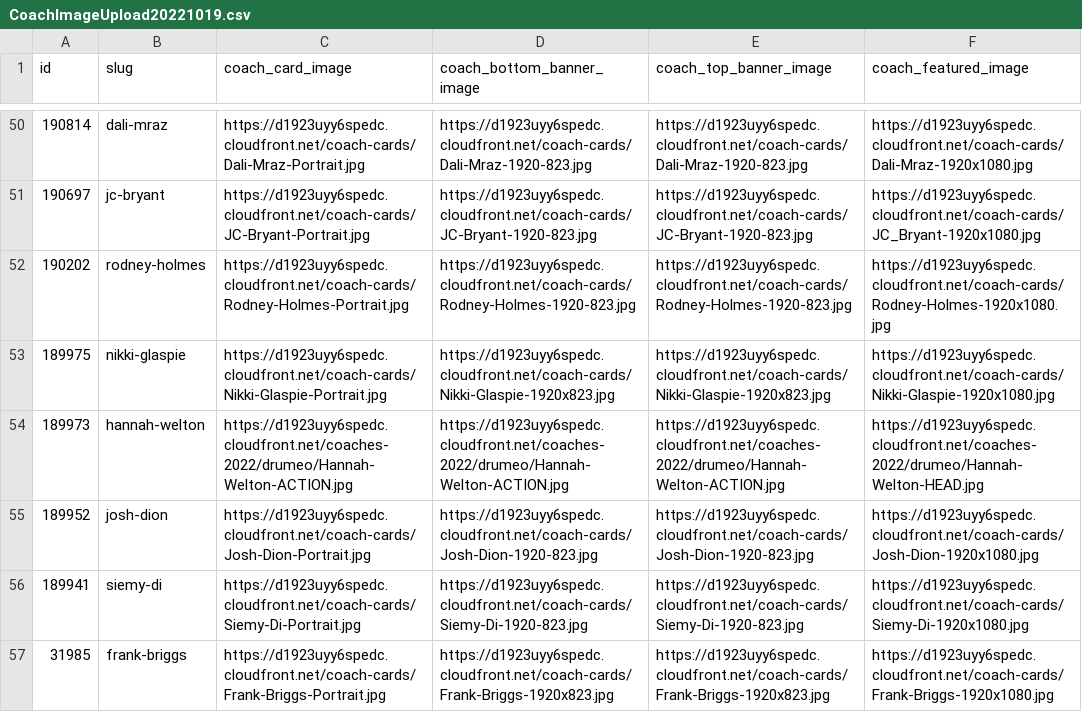
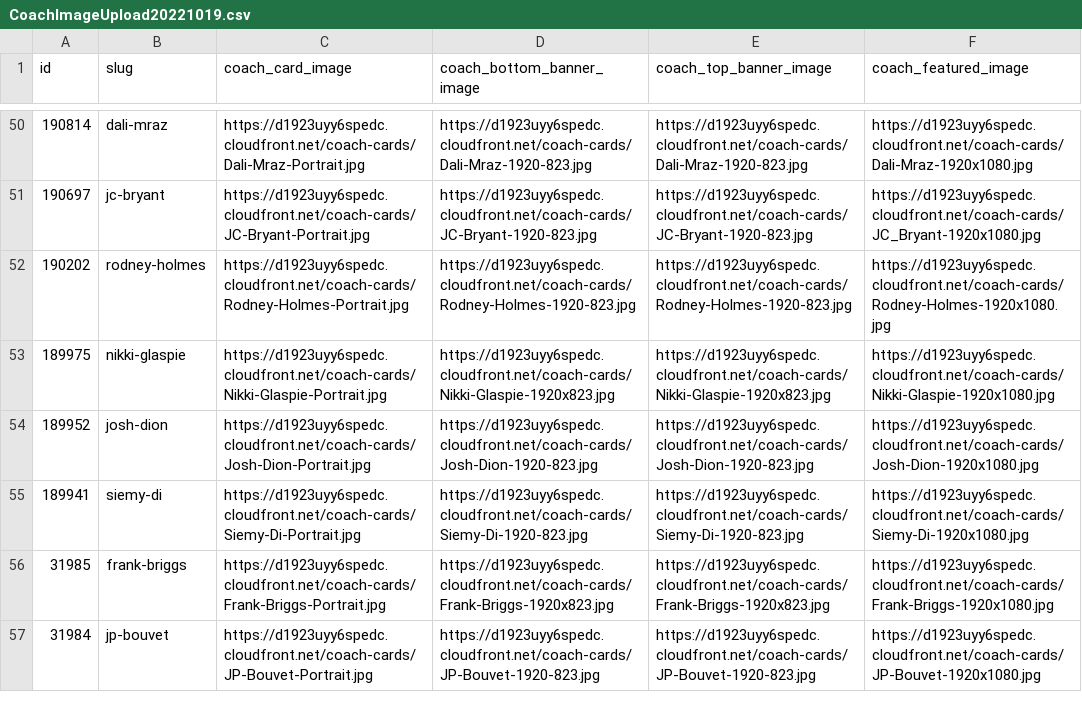
Before and after one commit to railroadmedia/railcontent, a CSV file: app/Modules/Content/Console/Commands/Data/CoachImageUpload20221019.csv, drawn as a sheet; only a part is shown, gaps mark what is left out; the shorter side is filled out with more unchanged rows; the diff names each change by its address in the sheet, - before the commit and + after, or states it on an @@ line.

Commit message:
Fix specific bits of data

```diff
--- a/app/Modules/Content/Console/Commands/Data/CoachImageUpload20221019.csv
+++ b/app/Modules/Content/Console/Commands/Data/CoachImageUpload20221019.csv
-row 54: 189973 | hannah-welton | https://d1923uyy6spedc.cloudfront.net/coaches-2022/drumeo/Hannah-Welton-ACTION.jpg | https://d1923uyy6spedc.cloudfront.net/coaches-2022/drumeo/Hannah-Welton-ACTION.jpg | https://d1923uyy6spedc.cloudfront.net/coaches-2022/drumeo/Hannah-Welton-ACTION.jpg | https://d1923uyy6spedc.cloudfront.net/coaches-2022/drumeo/Hannah-Welton-HEAD.jpg
```
Also changed, not shown: app/Modules/Content/Console/Commands/Data/CoachDataUpload20221019.csv, 2 other files.
